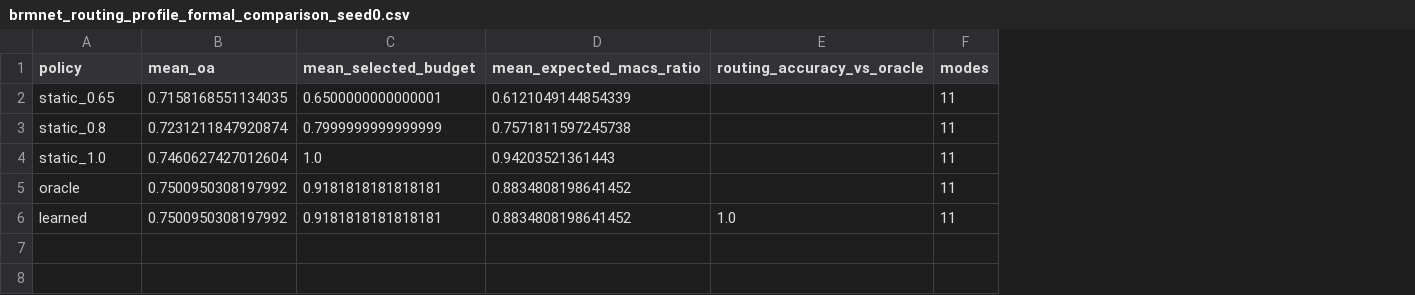
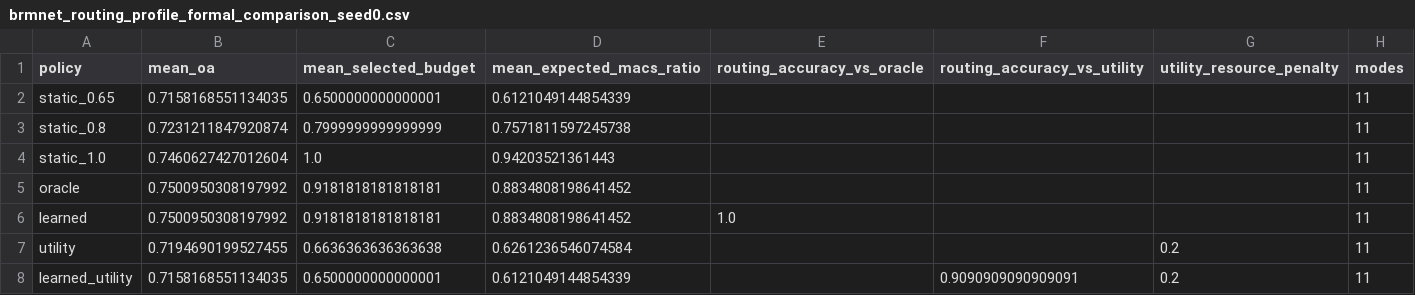
Before and after one commit to Aresjiliu/Bad, a CSV file: docs/generated/brmnet_routing_profile_formal_comparison_seed0.csv, drawn as a sheet; the diff names each change by its address in the sheet, - before the commit and + after, or states it on an @@ line.

Commit message:
Add utility routing labels and seed1 profile results

```diff
--- a/docs/generated/brmnet_routing_profile_formal_comparison_seed0.csv
+++ b/docs/generated/brmnet_routing_profile_formal_comparison_seed0.csv
+column F (routing_accuracy_vs_utility), empty
+column G (utility_resource_penalty), empty
+row 7: utility | 0.7194690199527455 | 0.6636363636363638 | 0.6261236546074584 |  |  | 0.2 | 11
+row 8: learned_utility | 0.7158168551134035 | 0.6500000000000001 | 0.6121049144854339 |  | 0.9090909090909091 | 0.2 | 11
```
Also changed, not shown: 14 other files.
